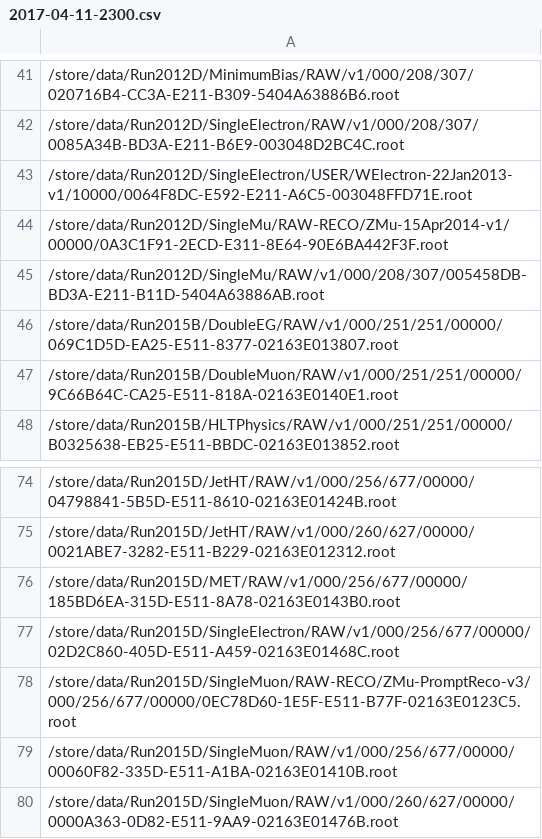
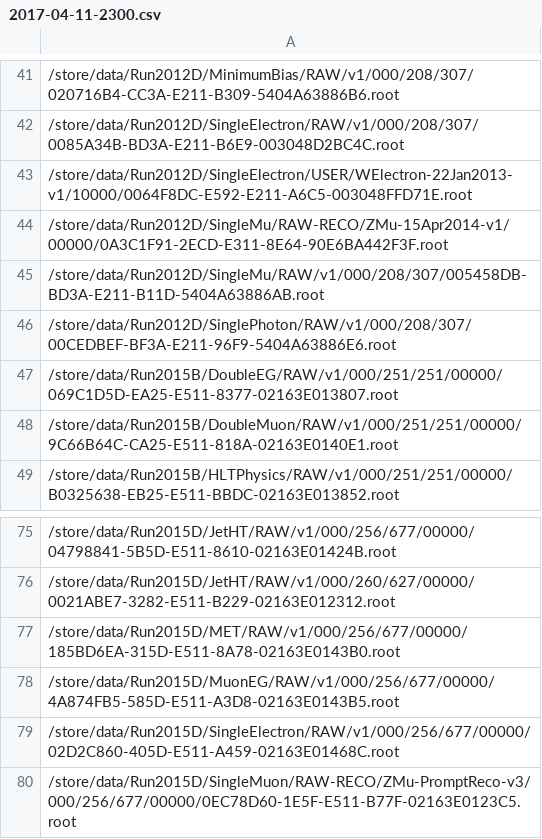
Before and after one commit to kpedro88/cms-sw.github.io, a CSV file: data/inputs/slc7_amd64_gcc530/CMSSW_9_1_X/2017-04-11-2300.csv, drawn as a sheet; only a part is shown, gaps mark what is left out; the shorter side is filled out with more unchanged rows.

```diff
--- a/data/inputs/slc7_amd64_gcc530/CMSSW_9_1_X/2017-04-11-2300.csv
+++ b/data/inputs/slc7_amd64_gcc530/CMSSW_9_1_X/2017-04-11-2300.csv
@@ -45,2 +45,3 @@
 /store/data/Run2012D/SingleMu/RAW/v1/000/208/307/005458DB-BD3A-E211-B11D-5404A63886AB.root
+/store/data/Run2012D/SinglePhoton/RAW/v1/000/208/307/00CEDBEF-BF3A-E211-96F9-5404A63886E6.root
 /store/data/Run2015B/DoubleEG/RAW/v1/000/251/251/00000/069C1D5D-EA25-E511-8377-02163E013807.root
@@ -76,2 +77,3 @@
 /store/data/Run2015D/MET/RAW/v1/000/256/677/00000/185BD6EA-315D-E511-8A78-02163E0143B0.root
+/store/data/Run2015D/MuonEG/RAW/v1/000/256/677/00000/4A874FB5-585D-E511-A3D8-02163E0143B5.root
 /store/data/Run2015D/SingleElectron/RAW/v1/000/256/677/00000/02D2C860-405D-E511-A459-02163E01468C.root
```
Also changed, not shown: data/jobreports/slc7_amd64_gcc530/CMSSW_9_1_X/2017-04-11-2300.csv, data/stats/prs/606.csv, 5 other files.
